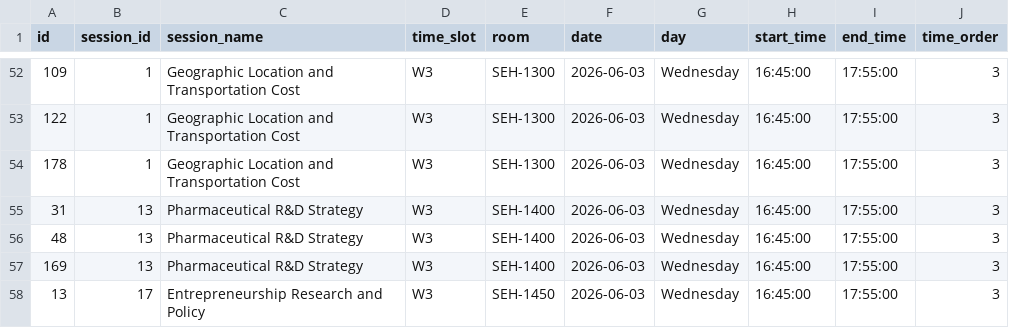
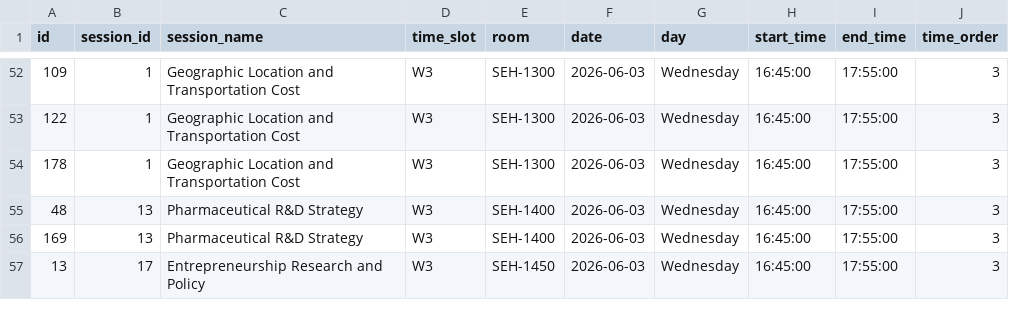
Before and after one commit to jhelvy/isa-2026-schedule, a CSV file: data/schedule.csv, drawn as a sheet; only a part is shown, gaps mark what is left out.

```diff
--- a/data/schedule.csv
+++ b/data/schedule.csv
@@ -54,3 +54,2 @@ id,session_id,session_name,time_slot,room,date,day,start_time,end_time,time_orde
 178,1,Geographic Location and Transportation Cost,W3,SEH-1300,2026-06-03,Wednesday,16:45:00,17:55:00,3
-31,13,Pharmaceutical R&D Strategy,W3,SEH-1400,2026-06-03,Wednesday,16:45:00,17:55:00,3
 48,13,Pharmaceutical R&D Strategy,W3,SEH-1400,2026-06-03,Wednesday,16:45:00,17:55:00,3
```
Also changed, not shown: data/bios.csv, data/session-ids.csv, 9 other files.
